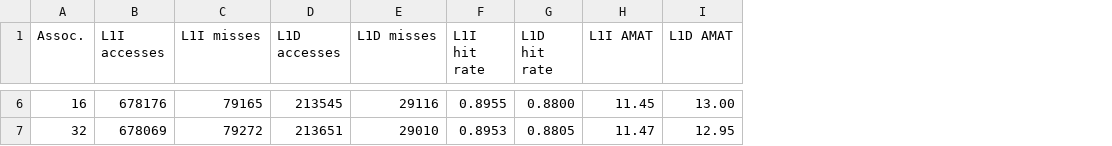
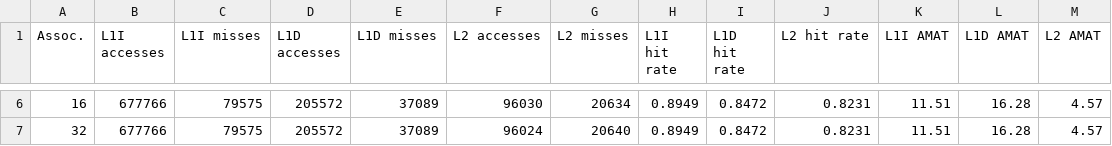
Before and after one commit to eavila6/Cache-Sim, a CSV file: WBResults/cc_wb.csv, drawn as a sheet; only a part is shown, gaps mark what is left out; addresses are those after the commit; the diff covers the shown part only; the diff names each change by its address in the sheet, - before the commit and + after, or states it on an @@ line.

```diff
--- a/WBResults/cc_wb.csv
+++ b/WBResults/cc_wb.csv
+column F (L2 accesses), rows 6-7: 96030 | 96024
+column G (L2 misses), rows 6-7: 20634 | 20640
+column J (L2 hit rate), rows 6-7: 0.8231 | 0.8231
+column M (L2 AMAT), rows 6-7: 4.57 | 4.57
-B6 (L1I accesses): 678176
+B6 (L1I accesses): 677766
-C6 (L1I misses): 79165
+C6 (L1I misses): 79575
-D6 (L1D accesses): 213545
+D6 (L1D accesses): 205572
-E6 (L1D misses): 29116
+E6 (L1D misses): 37089
-H6 (L1I hit rate): 0.8955
+H6 (L1I hit rate): 0.8949
-I6 (L1D hit rate): 0.8800
+I6 (L1D hit rate): 0.8472
-K6 (L1I AMAT): 11.45
+K6 (L1I AMAT): 11.51
-L6 (L1D AMAT): 13.00
+L6 (L1D AMAT): 16.28
-B7 (L1I accesses): 678069
+B7 (L1I accesses): 677766
-C7 (L1I misses): 79272
+C7 (L1I misses): 79575
-D7 (L1D accesses): 213651
+D7 (L1D accesses): 205572
-E7 (L1D misses): 29010
+E7 (L1D misses): 37089
-H7 (L1I hit rate): 0.8953
+H7 (L1I hit rate): 0.8949
-I7 (L1D hit rate): 0.8805
+I7 (L1D hit rate): 0.8472
-K7 (L1I AMAT): 11.47
+K7 (L1I AMAT): 11.51
-L7 (L1D AMAT): 12.95
+L7 (L1D AMAT): 16.28
```
Also changed, not shown: 28 edited cells elsewhere in this file, WBResults/tex_wb.csv, 5 other files.
